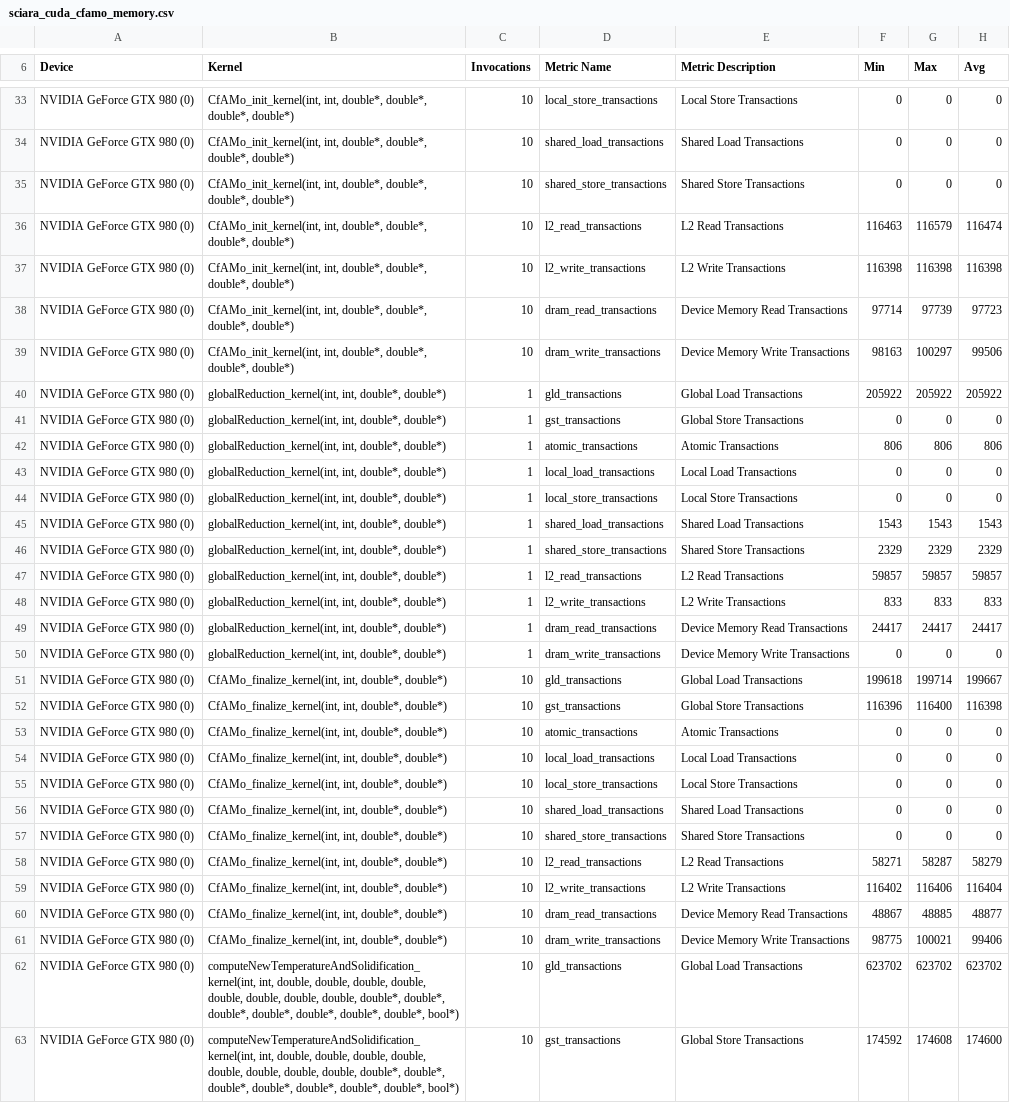
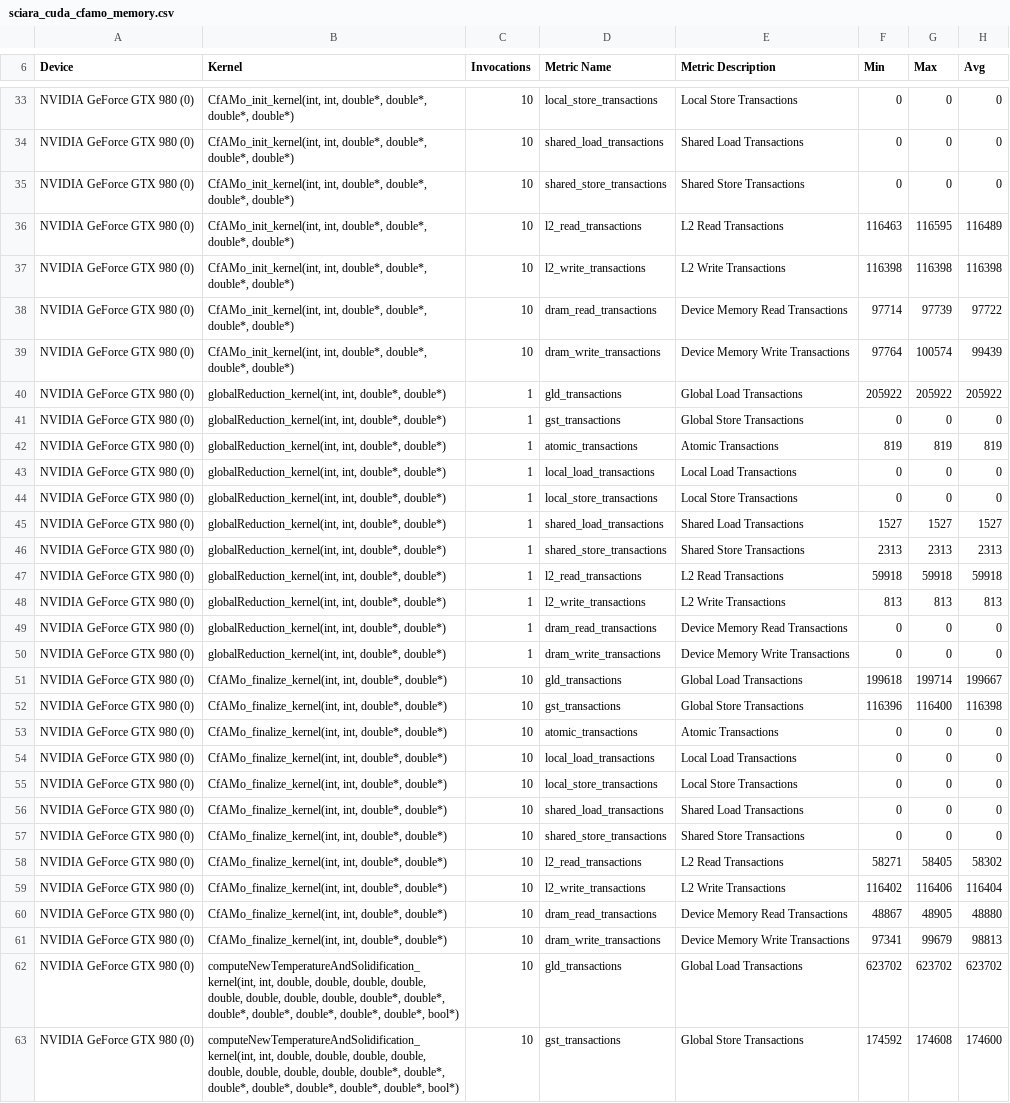
Before and after one commit to eielpa/gpu-sciara, a CSV file: global/profiling_results/sciara_cuda_cfamo_memory.csv, drawn as a sheet; only a part is shown, gaps mark what is left out; the diff covers the shown part only.

```diff
--- a/global/profiling_results/sciara_cuda_cfamo_memory.csv
+++ b/global/profiling_results/sciara_cuda_cfamo_memory.csv
@@ -35,16 +35,16 @@
 "NVIDIA GeForce GTX 980 (0)","CfAMo_init_kernel(int, int, double*, double*, double*, double*)",10,"shared_store_transactions","Shared Store Transactions",0,0,0
-"NVIDIA GeForce GTX 980 (0)","CfAMo_init_kernel(int, int, double*, double*, double*, double*)",10,"l2_read_transactions","L2 Read Transactions",116463,116579,116474
+"NVIDIA GeForce GTX 980 (0)","CfAMo_init_kernel(int, int, double*, double*, double*, double*)",10,"l2_read_transactions","L2 Read Transactions",116463,116595,116489
 "NVIDIA GeForce GTX 980 (0)","CfAMo_init_kernel(int, int, double*, double*, double*, double*)",10,"l2_write_transactions","L2 Write Transactions",116398,116398,116398
-"NVIDIA GeForce GTX 980 (0)","CfAMo_init_kernel(int, int, double*, double*, double*, double*)",10,"dram_read_transactions","Device Memory Read Transactions",97714,97739,97723
-"NVIDIA GeForce GTX 980 (0)","CfAMo_init_kernel(int, int, double*, double*, double*, double*)",10,"dram_write_transactions","Device Memory Write Transactions",98163,100297,99506
+"NVIDIA GeForce GTX 980 (0)","CfAMo_init_kernel(int, int, double*, double*, double*, double*)",10,"dram_read_transactions","Device Memory Read Transactions",97714,97739,97722
+"NVIDIA GeForce GTX 980 (0)","CfAMo_init_kernel(int, int, double*, double*, double*, double*)",10,"dram_write_transactions","Device Memory Write Transactions",97764,100574,99439
 "NVIDIA GeForce GTX 980 (0)","globalReduction_kernel(int, int, double*, double*)",1,"gld_transactions","Global Load Transactions",205922,205922,205922
 "NVIDIA GeForce GTX 980 (0)","globalReduction_kernel(int, int, double*, double*)",1,"gst_transactions","Global Store Transactions",0,0,0
-"NVIDIA GeForce GTX 980 (0)","globalReduction_kernel(int, int, double*, double*)",1,"atomic_transactions","Atomic Transactions",806,806,806
+"NVIDIA GeForce GTX 980 (0)","globalReduction_kernel(int, int, double*, double*)",1,"atomic_transactions","Atomic Transactions",819,819,819
 "NVIDIA GeForce GTX 980 (0)","globalReduction_kernel(int, int, double*, double*)",1,"local_load_transactions","Local Load Transactions",0,0,0
 "NVIDIA GeForce GTX 980 (0)","globalReduction_kernel(int, int, double*, double*)",1,"local_store_transactions","Local Store Transactions",0,0,0
-"NVIDIA GeForce GTX 980 (0)","globalReduction_kernel(int, int, double*, double*)",1,"shared_load_transactions","Shared Load Transactions",1543,1543,1543
-"NVIDIA GeForce GTX 980 (0)","globalReduction_kernel(int, int, double*, double*)",1,"shared_store_transactions","Shared Store Transactions",2329,2329,2329
-"NVIDIA GeForce GTX 980 (0)","globalReduction_kernel(int, int, double*, double*)",1,"l2_read_transactions","L2 Read Transactions",59857,59857,59857
-"NVIDIA GeForce GTX 980 (0)","globalReduction_kernel(int, int, double*, double*)",1,"l2_write_transactions","L2 Write Transactions",833,833,833
-"NVIDIA GeForce GTX 980 (0)","globalReduction_kernel(int, int, double*, double*)",1,"dram_read_transactions","Device Memory Read Transactions",24417,24417,24417
+"NVIDIA GeForce GTX 980 (0)","globalReduction_kernel(int, int, double*, double*)",1,"shared_load_transactions","Shared Load Transactions",1527,1527,1527
+"NVIDIA GeForce GTX 980 (0)","globalReduction_kernel(int, int, double*, double*)",1,"shared_store_transactions","Shared Store Transactions",2313,2313,2313
+"NVIDIA GeForce GTX 980 (0)","globalReduction_kernel(int, int, double*, double*)",1,"l2_read_transactions","L2 Read Transactions",59918,59918,59918
+"NVIDIA GeForce GTX 980 (0)","globalReduction_kernel(int, int, double*, double*)",1,"l2_write_transactions","L2 Write Transactions",813,813,813
+"NVIDIA GeForce GTX 980 (0)","globalReduction_kernel(int, int, double*, double*)",1,"dram_read_transactions","Device Memory Read Transactions",0,0,0
 "NVIDIA GeForce GTX 980 (0)","globalReduction_kernel(int, int, double*, double*)",1,"dram_write_transactions","Device Memory Write Transactions",0,0,0
@@ -57,6 +57,6 @@
 "NVIDIA GeForce GTX 980 (0)","CfAMo_finalize_kernel(int, int, double*, double*)",10,"shared_store_transactions","Shared Store Transactions",0,0,0
-"NVIDIA GeForce GTX 980 (0)","CfAMo_finalize_kernel(int, int, double*, double*)",10,"l2_read_transactions","L2 Read Transactions",58271,58287,58279
+"NVIDIA GeForce GTX 980 (0)","CfAMo_finalize_kernel(int, int, double*, double*)",10,"l2_read_transactions","L2 Read Transactions",58271,58405,58302
 "NVIDIA GeForce GTX 980 (0)","CfAMo_finalize_kernel(int, int, double*, double*)",10,"l2_write_transactions","L2 Write Transactions",116402,116406,116404
-"NVIDIA GeForce GTX 980 (0)","CfAMo_finalize_kernel(int, int, double*, double*)",10,"dram_read_transactions","Device Memory Read Transactions",48867,48885,48877
-"NVIDIA GeForce GTX 980 (0)","CfAMo_finalize_kernel(int, int, double*, double*)",10,"dram_write_transactions","Device Memory Write Transactions",98775,100021,99406
+"NVIDIA GeForce GTX 980 (0)","CfAMo_finalize_kernel(int, int, double*, double*)",10,"dram_read_transactions","Device Memory Read Transactions",48867,48905,48880
+"NVIDIA GeForce GTX 980 (0)","CfAMo_finalize_kernel(int, int, double*, double*)",10,"dram_write_transactions","Device Memory Write Transactions",97341,99679,98813
 "NVIDIA GeForce GTX 980 (0)","computeNewTemperatureAndSolidification_kernel(int, int, double, double, double, double, double, double, double, double, double*, double*, double*, double*, double*, double*, double*, bool*)",10,"gld_transactions","Global Load Transactions",623702,623702,623702
```
Also changed, not shown: 41 edited cells elsewhere in this file, global/profiling_results/sciara_cuda_cfame_memory.csv, global/profiling_results/sciara_cuda_tiled_halo_compute.csv, 36 other files.
